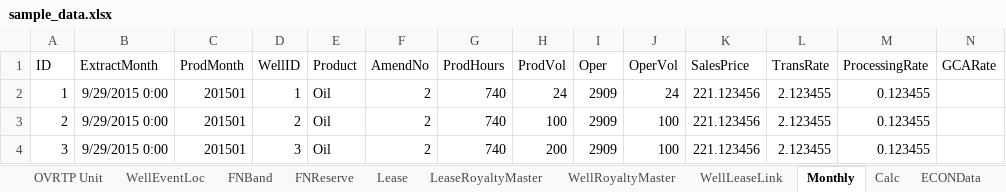
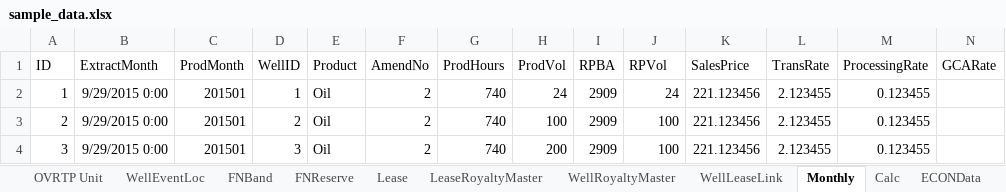
Before and after one commit to lshumlich/python-playground, an Excel workbook: calcroyalties/files/sample_data.xlsx, sheet Monthly, drawn as a sheet; only a part is shown; values as stored, in another font and other column widths than the file's, no borders; the diff names each change by its address in the sheet, - before the commit and + after, or states it on an @@ line.

```diff
--- a/calcroyalties/files/sample_data.xlsx (sheet Monthly)
+++ b/calcroyalties/files/sample_data.xlsx (sheet Monthly)
-I1: Oper
+I1: RPBA
-J1: OperVol
+J1: RPVol
```
Also changed, not shown: sheet DataDictionary, sheet Calc, 9 other files.
